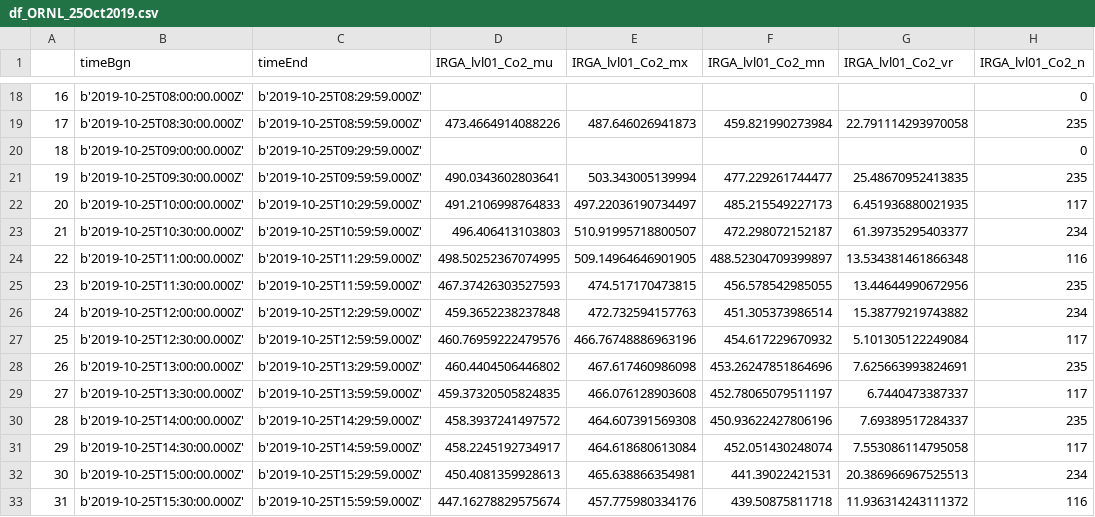
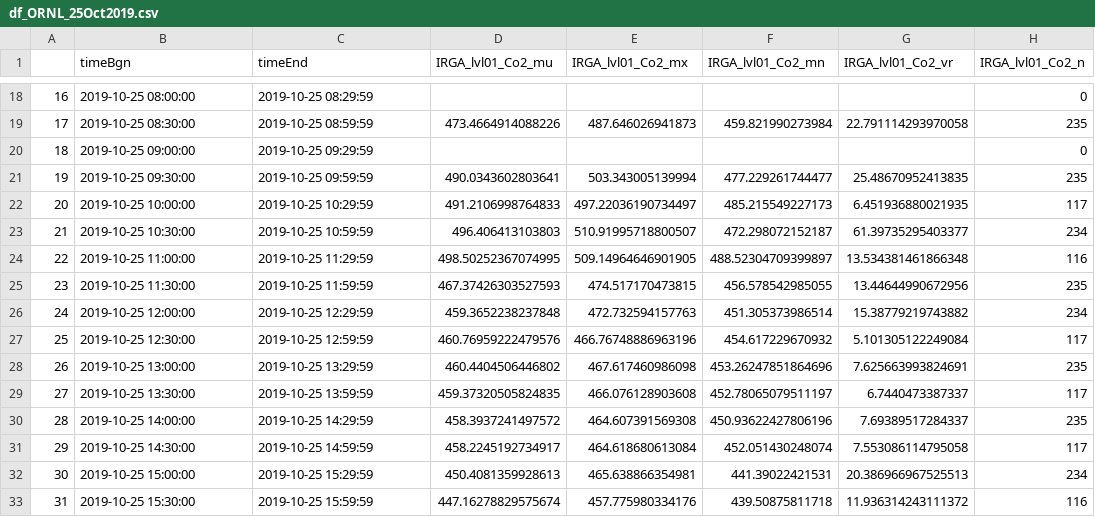
Before and after one commit to 907Resident/NEON_Data_Analysis, a CSV file: ORNL/NEON_ORNL_Data_Wharehouse/clean_dataframes/df_ORNL_25Oct2019.csv, drawn as a sheet; only a part is shown, gaps mark what is left out; the diff covers the shown part only; the diff names each change by its address in the sheet, - before the commit and + after, or states it on an @@ line.

```diff
--- a/ORNL/NEON_ORNL_Data_Wharehouse/clean_dataframes/df_ORNL_25Oct2019.csv
+++ b/ORNL/NEON_ORNL_Data_Wharehouse/clean_dataframes/df_ORNL_25Oct2019.csv
-B18 (timeBgn): b'2019-10-25T08:00:00.000Z'
+B18 (timeBgn): 2019-10-25 08:00:00
-C18 (timeEnd): b'2019-10-25T08:29:59.000Z'
+C18 (timeEnd): 2019-10-25 08:29:59
-B19 (timeBgn): b'2019-10-25T08:30:00.000Z'
+B19 (timeBgn): 2019-10-25 08:30:00
-C19 (timeEnd): b'2019-10-25T08:59:59.000Z'
+C19 (timeEnd): 2019-10-25 08:59:59
-B20 (timeBgn): b'2019-10-25T09:00:00.000Z'
+B20 (timeBgn): 2019-10-25 09:00:00
-C20 (timeEnd): b'2019-10-25T09:29:59.000Z'
+C20 (timeEnd): 2019-10-25 09:29:59
-B21 (timeBgn): b'2019-10-25T09:30:00.000Z'
+B21 (timeBgn): 2019-10-25 09:30:00
-C21 (timeEnd): b'2019-10-25T09:59:59.000Z'
+C21 (timeEnd): 2019-10-25 09:59:59
-B22 (timeBgn): b'2019-10-25T10:00:00.000Z'
+B22 (timeBgn): 2019-10-25 10:00:00
-C22 (timeEnd): b'2019-10-25T10:29:59.000Z'
+C22 (timeEnd): 2019-10-25 10:29:59
-B23 (timeBgn): b'2019-10-25T10:30:00.000Z'
+B23 (timeBgn): 2019-10-25 10:30:00
-C23 (timeEnd): b'2019-10-25T10:59:59.000Z'
+C23 (timeEnd): 2019-10-25 10:59:59
-B24 (timeBgn): b'2019-10-25T11:00:00.000Z'
+B24 (timeBgn): 2019-10-25 11:00:00
-C24 (timeEnd): b'2019-10-25T11:29:59.000Z'
+C24 (timeEnd): 2019-10-25 11:29:59
-B25 (timeBgn): b'2019-10-25T11:30:00.000Z'
+B25 (timeBgn): 2019-10-25 11:30:00
-C25 (timeEnd): b'2019-10-25T11:59:59.000Z'
+C25 (timeEnd): 2019-10-25 11:59:59
-B26 (timeBgn): b'2019-10-25T12:00:00.000Z'
+B26 (timeBgn): 2019-10-25 12:00:00
-C26 (timeEnd): b'2019-10-25T12:29:59.000Z'
+C26 (timeEnd): 2019-10-25 12:29:59
-B27 (timeBgn): b'2019-10-25T12:30:00.000Z'
+B27 (timeBgn): 2019-10-25 12:30:00
-C27 (timeEnd): b'2019-10-25T12:59:59.000Z'
+C27 (timeEnd): 2019-10-25 12:59:59
-B28 (timeBgn): b'2019-10-25T13:00:00.000Z'
+B28 (timeBgn): 2019-10-25 13:00:00
-C28 (timeEnd): b'2019-10-25T13:29:59.000Z'
+C28 (timeEnd): 2019-10-25 13:29:59
-B29 (timeBgn): b'2019-10-25T13:30:00.000Z'
+B29 (timeBgn): 2019-10-25 13:30:00
-C29 (timeEnd): b'2019-10-25T13:59:59.000Z'
+C29 (timeEnd): 2019-10-25 13:59:59
-B30 (timeBgn): b'2019-10-25T14:00:00.000Z'
+B30 (timeBgn): 2019-10-25 14:00:00
-C30 (timeEnd): b'2019-10-25T14:29:59.000Z'
+C30 (timeEnd): 2019-10-25 14:29:59
-B31 (timeBgn): b'2019-10-25T14:30:00.000Z'
+B31 (timeBgn): 2019-10-25 14:30:00
-C31 (timeEnd): b'2019-10-25T14:59:59.000Z'
+C31 (timeEnd): 2019-10-25 14:59:59
-B32 (timeBgn): b'2019-10-25T15:00:00.000Z'
+B32 (timeBgn): 2019-10-25 15:00:00
-C32 (timeEnd): b'2019-10-25T15:29:59.000Z'
+C32 (timeEnd): 2019-10-25 15:29:59
-B33 (timeBgn): b'2019-10-25T15:30:00.000Z'
+B33 (timeBgn): 2019-10-25 15:30:00
-C33 (timeEnd): b'2019-10-25T15:59:59.000Z'
+C33 (timeEnd): 2019-10-25 15:59:59
```
Also changed, not shown: 64 edited cells elsewhere in this file, ORNL/NEON_ORNL_Data_Wharehouse/clean_dataframes/df_ORNL_26Oct2019.csv, ORNL/NEON_ORNL_Data_Wharehouse/clean_dataframes/df_ORNL_27Oct2019.csv, 2 other files.
